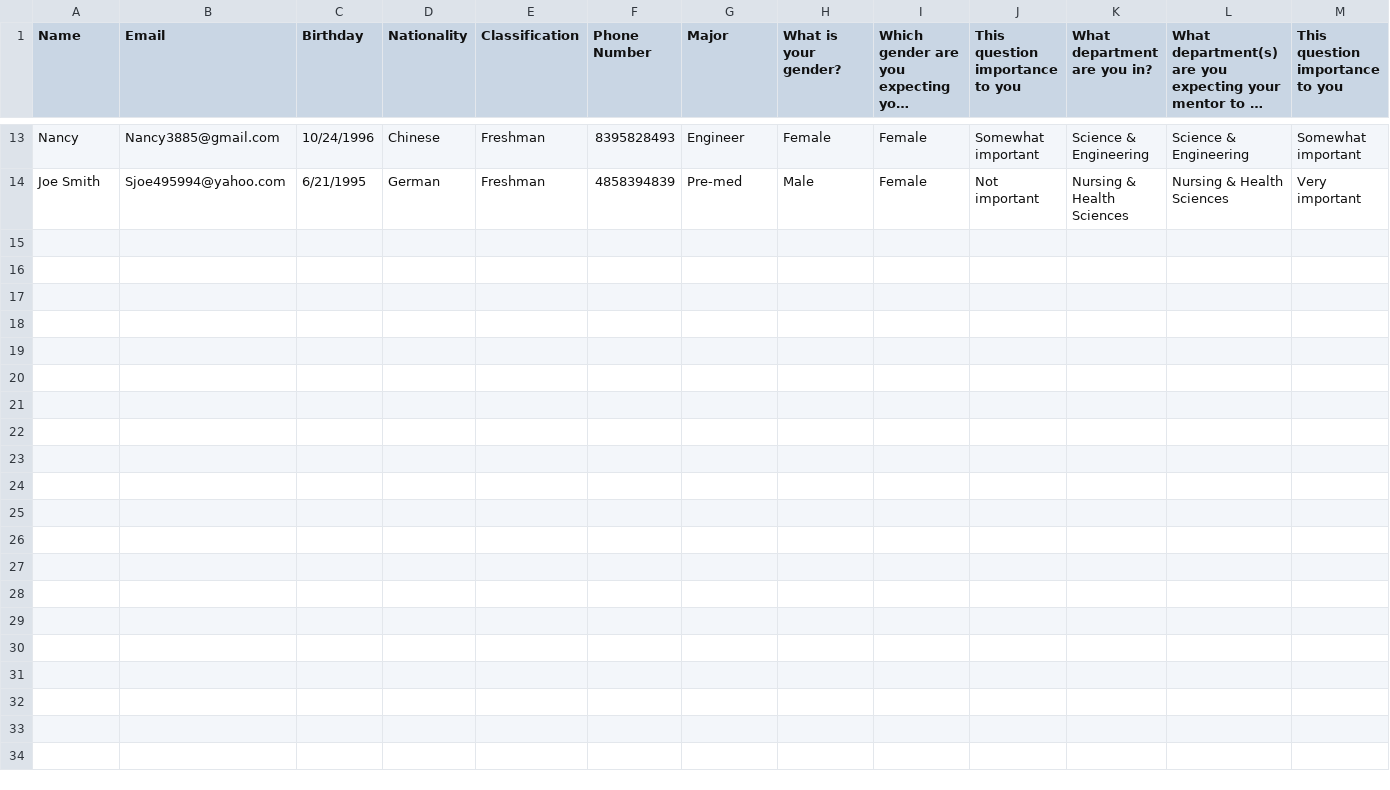
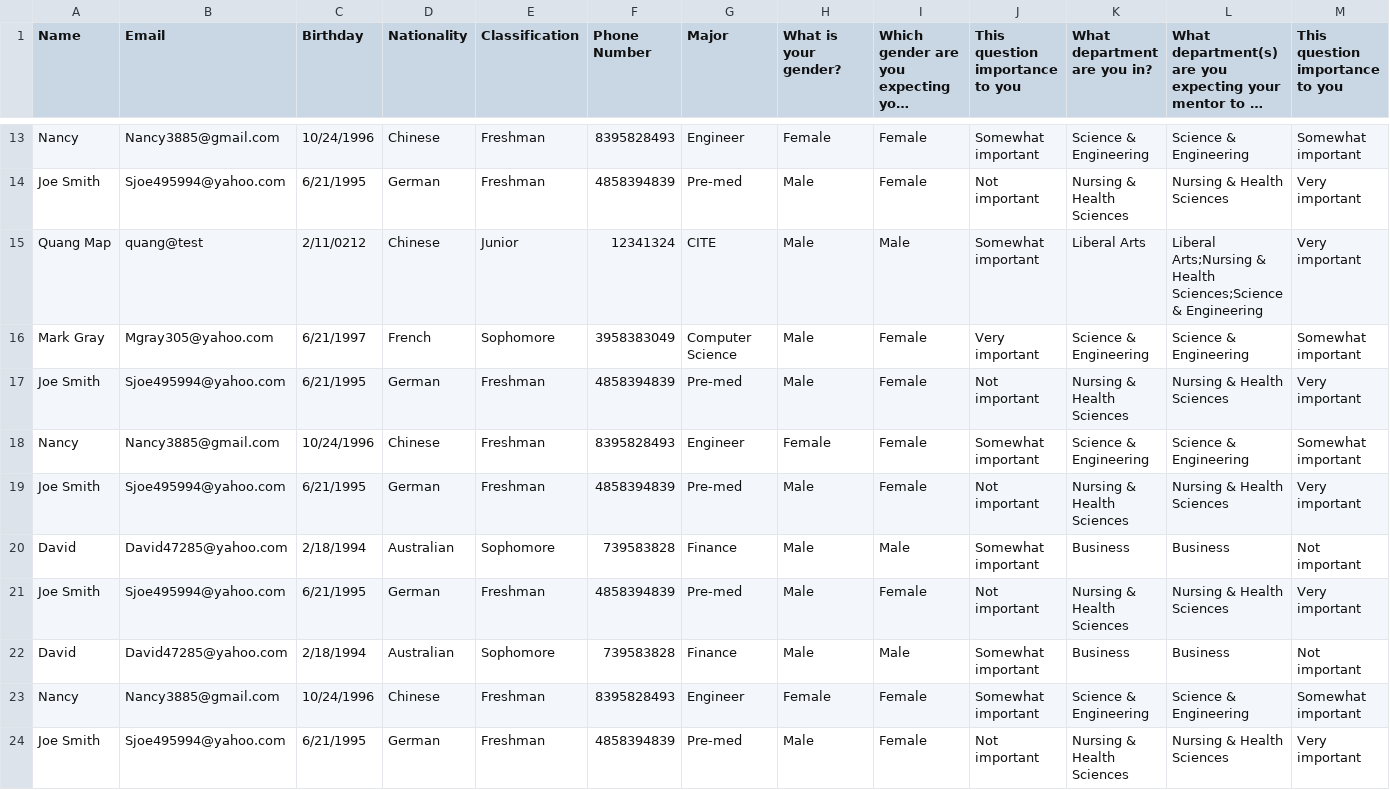
Before and after one commit to minhhoangtcu/Match, a CSV file: data/data.csv, drawn as a sheet; only a part is shown, gaps mark what is left out; long unchanged cells end in …; rows hold the shown columns only; the diff names each change by its address in the sheet, - before the commit and + after, or states it on an @@ line.

Commit message:
populate data to left table

```diff
--- a/data/data.csv
+++ b/data/data.csv
+row 15: Quang Map | quang@test | 2/11/0212 | Chinese | Junior | 12341324 | CITE | Male | Male | Somewhat important | Liberal Arts | Liberal Arts;Nursing & Health Sciences;Science & Engineering | Very important
+row 16: Mark Gray | Mgray305@yahoo.com | 6/21/1997 | French | Sophomore | 3958383049 | Computer Science | Male | Female | Very important | Science & Engineering | Science & Engineering | Somewhat important
+row 17: Joe Smith | Sjoe495994@yahoo.com | 6/21/1995 | German | Freshman | 4858394839 | Pre-med | Male | Female | Not important | Nursing & Health Sciences | Nursing & Health Sciences | Very important
+row 18: Nancy | Nancy3885@gmail.com | 10/24/1996 | Chinese | Freshman | 8395828493 | Engineer | Female | Female | Somewhat important | Science & Engineering | Science & Engineering | Somewhat important
+row 19: Joe Smith | Sjoe495994@yahoo.com | 6/21/1995 | German | Freshman | 4858394839 | Pre-med | Male | Female | Not important | Nursing & Health Sciences | Nursing & Health Sciences | Very important
+row 20: David | David47285@yahoo.com | 2/18/1994 | Australian | Sophomore | 739583828 | Finance | Male | Male | Somewhat important | Business | Business | Not important
+row 21: Joe Smith | Sjoe495994@yahoo.com | 6/21/1995 | German | Freshman | 4858394839 | Pre-med | Male | Female | Not important | Nursing & Health Sciences | Nursing & Health Sciences | Very important
+row 22: David | David47285@yahoo.com | 2/18/1994 | Australian | Sophomore | 739583828 | Finance | Male | Male | Somewhat important | Business | Business | Not important
+row 23: Nancy | Nancy3885@gmail.com | 10/24/1996 | Chinese | Freshman | 8395828493 | Engineer | Female | Female | Somewhat important | Science & Engineering | Science & Engineering | Somewhat important
+row 24: Joe Smith | Sjoe495994@yahoo.com | 6/21/1995 | German | Freshman | 4858394839 | Pre-med | Male | Female | Not important | Nursing & Health Sciences | Nursing & Health Sciences | Very important
```
Also changed, not shown: data/studentsFA.csv, 5 other files.
